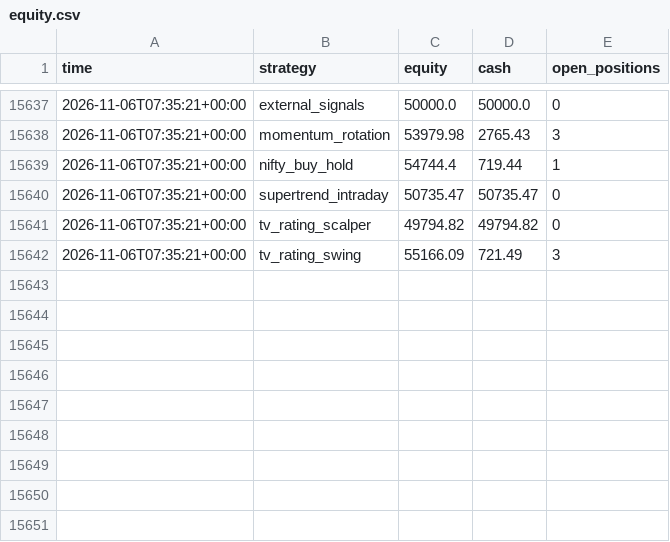
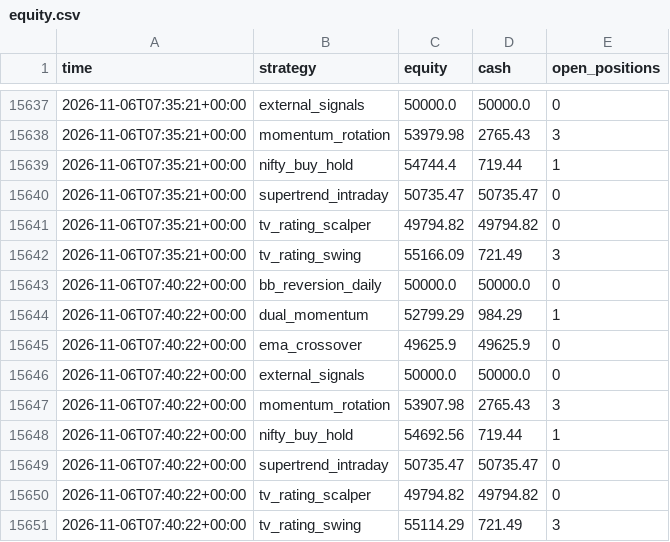
Before and after one commit to Yuvansh-Shah/algo-trading-platform, a CSV file: state/equity.csv, drawn as a sheet; only a part is shown, gaps mark what is left out.

```diff
--- a/state/equity.csv
+++ b/state/equity.csv
@@ -15642 +15642,10 @@ time,strategy,equity,cash,open_positions
 2026-11-06T07:35:21+00:00,tv_rating_swing,55166.09,721.49,3
+2026-11-06T07:40:22+00:00,bb_reversion_daily,50000.0,50000.0,0
+2026-11-06T07:40:22+00:00,dual_momentum,52799.29,984.29,1
+2026-11-06T07:40:22+00:00,ema_crossover,49625.9,49625.9,0
+2026-11-06T07:40:22+00:00,external_signals,50000.0,50000.0,0
+2026-11-06T07:40:22+00:00,momentum_rotation,53907.98,2765.43,3
+2026-11-06T07:40:22+00:00,nifty_buy_hold,54692.56,719.44,1
+2026-11-06T07:40:22+00:00,supertrend_intraday,50735.47,50735.47,0
+2026-11-06T07:40:22+00:00,tv_rating_scalper,49794.82,49794.82,0
+2026-11-06T07:40:22+00:00,tv_rating_swing,55114.29,721.49,3
```
Also changed, not shown: 3 other files.
